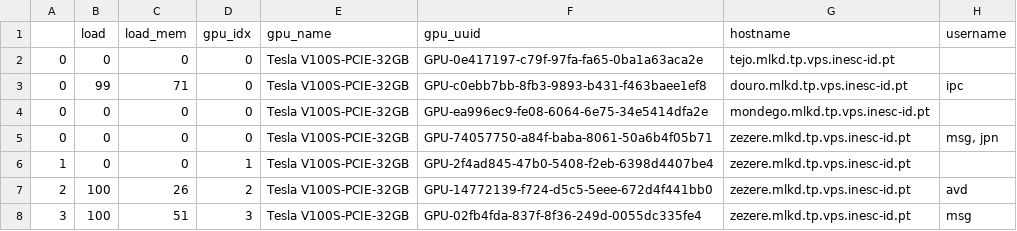
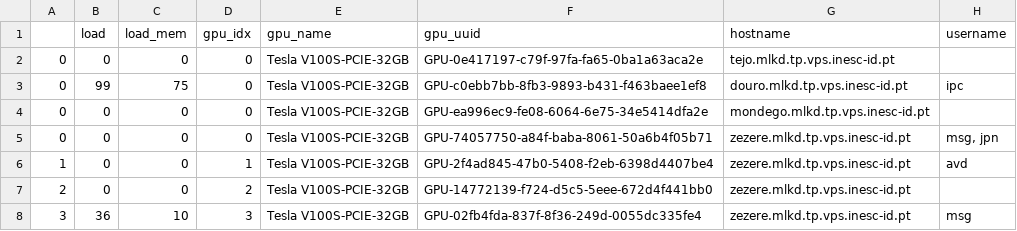
Before and after one commit to jlcsilva/web-gpu-monitor, a CSV file: load_data.csv, drawn as a sheet.

```diff
--- a/load_data.csv
+++ b/load_data.csv
@@ -2,7 +2,7 @@
 0,0,0,0, Tesla V100S-PCIE-32GB, GPU-0e417197-c79f-97fa-fa65-0ba1a63aca2e,tejo.mlkd.tp.vps.inesc-id.pt,
-0,99,71,0, Tesla V100S-PCIE-32GB, GPU-c0ebb7bb-8fb3-9893-b431-f463baee1ef8,douro.mlkd.tp.vps.inesc-id.pt,ipc
+0,99,75,0, Tesla V100S-PCIE-32GB, GPU-c0ebb7bb-8fb3-9893-b431-f463baee1ef8,douro.mlkd.tp.vps.inesc-id.pt,ipc
 0,0,0,0, Tesla V100S-PCIE-32GB, GPU-ea996ec9-fe08-6064-6e75-34e5414dfa2e,mondego.mlkd.tp.vps.inesc-id.pt,
 0,0,0,0, Tesla V100S-PCIE-32GB, GPU-74057750-a84f-baba-8061-50a6b4f05b71,zezere.mlkd.tp.vps.inesc-id.pt,"msg, jpn"
-1,0,0,1, Tesla V100S-PCIE-32GB, GPU-2f4ad845-47b0-5408-f2eb-6398d4407be4,zezere.mlkd.tp.vps.inesc-id.pt,
-2,100,26,2, Tesla V100S-PCIE-32GB, GPU-14772139-f724-d5c5-5eee-672d4f441bb0,zezere.mlkd.tp.vps.inesc-id.pt,avd
-3,100,51,3, Tesla V100S-PCIE-32GB, GPU-02fb4fda-837f-8f36-249d-0055dc335fe4,zezere.mlkd.tp.vps.inesc-id.pt,msg
+1,0,0,1, Tesla V100S-PCIE-32GB, GPU-2f4ad845-47b0-5408-f2eb-6398d4407be4,zezere.mlkd.tp.vps.inesc-id.pt,avd
+2,0,0,2, Tesla V100S-PCIE-32GB, GPU-14772139-f724-d5c5-5eee-672d4f441bb0,zezere.mlkd.tp.vps.inesc-id.pt,
+3,36,10,3, Tesla V100S-PCIE-32GB, GPU-02fb4fda-837f-8f36-249d-0055dc335fe4,zezere.mlkd.tp.vps.inesc-id.pt,msg
```
Also changed, not shown: 2 other files.
